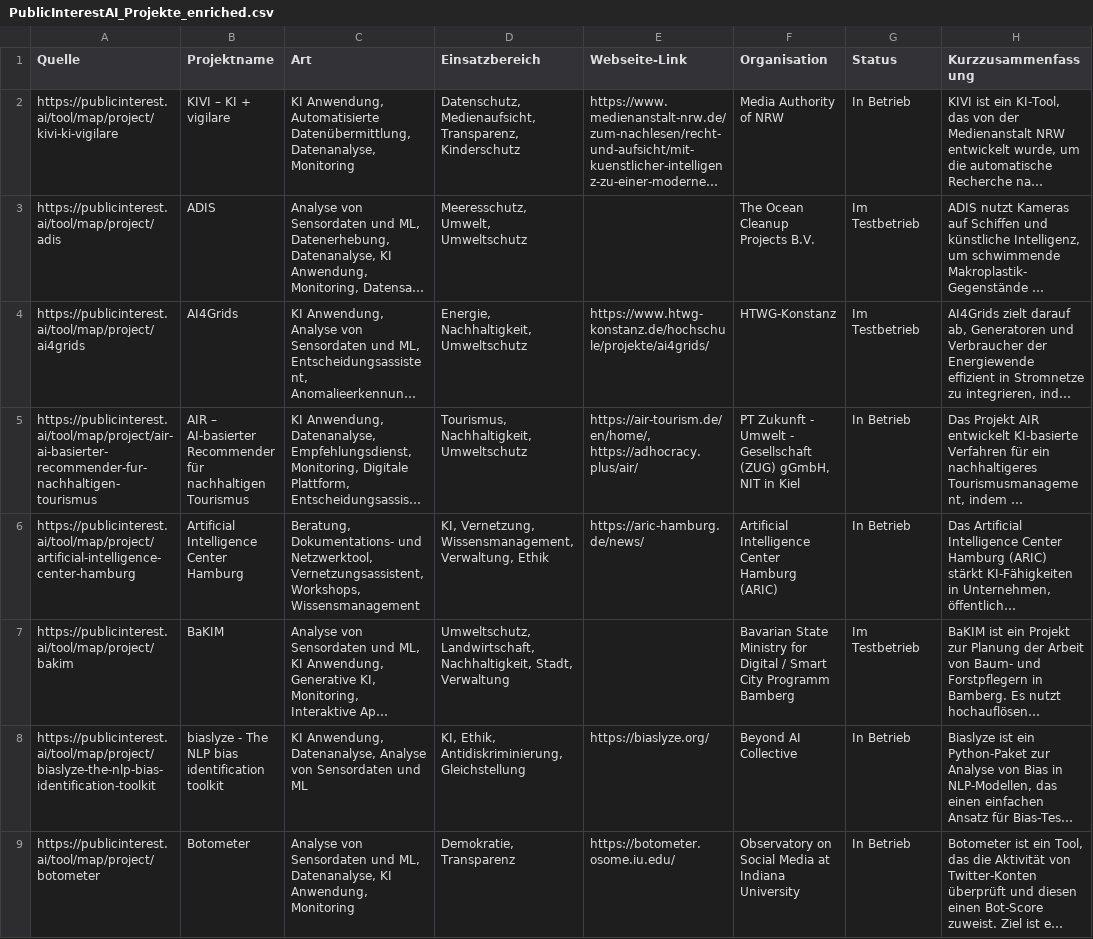
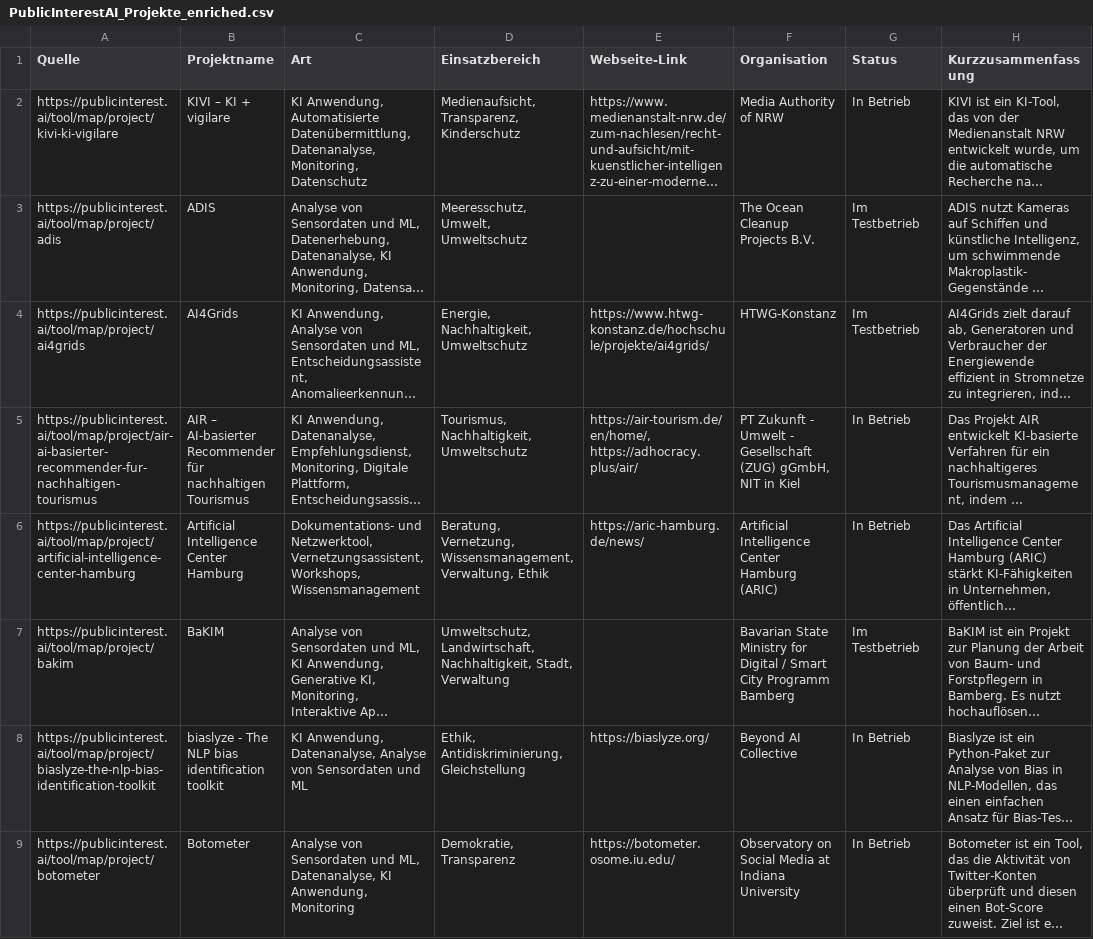
Before and after one commit to Caritas-Deutschland-Digitallabor/datenprojekte, a CSV file: Webscraping/PublicInterestAI/PublicInterestAI_Projekte_enriched.csv, drawn as a sheet; only a part is shown; long unchanged cells end in …; the diff covers the shown part only; the diff names each change by its address in the sheet, - before the commit and + after, or states it on an @@ line.

```diff
--- a/Webscraping/PublicInterestAI/PublicInterestAI_Projekte_enriched.csv
+++ b/Webscraping/PublicInterestAI/PublicInterestAI_Projekte_enriched.csv
-C2 (Art): …Datenübermittlung, Datenanalyse, Monitoring
+C2 (Art): …Datenübermittlung, Datenanalyse, Monitoring, Datenschutz
-D2 (Einsatzbereich): Datenschutz, Medienaufsicht, Transparenz,…
+D2 (Einsatzbereich): Medienaufsicht, Transparenz,…
-C6 (Art): Beratung, Dokumentations- und…
+C6 (Art): Dokumentations- und…
-D6 (Einsatzbereich): KI, Vernetzung, Wissensmanagement,…
+D6 (Einsatzbereich): Beratung, Vernetzung, Wissensmanagement,…
-D8 (Einsatzbereich): KI, Ethik, Antidiskriminierung, Gleichstellung
+D8 (Einsatzbereich): Ethik, Antidiskriminierung, Gleichstellung
```
Also changed, not shown: 20 edited cells elsewhere in this file, Webscraping/CodeFor/CodeFor_Projekte_enriched.csv, Webscraping/Correlaid-Projektdatenbank/Correlaid_Projekte_enriched.csv, 4 other files.
